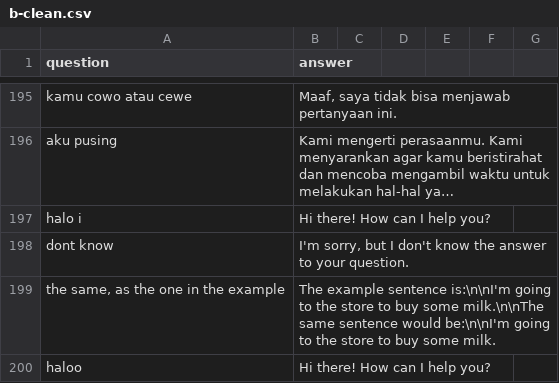
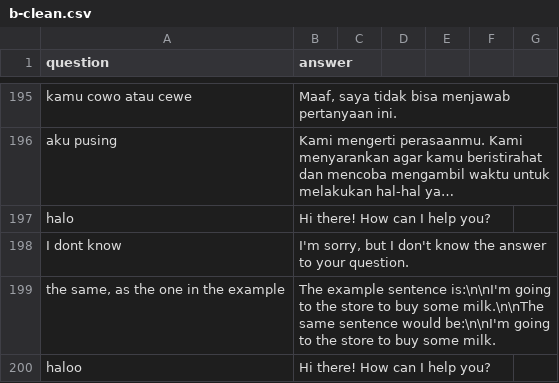
Before and after one commit to tee-am-ai/dataset, a CSV file: dataset/aufa 1202-1301/b-clean.csv, drawn as a sheet; only a part is shown, gaps mark what is left out; long unchanged cells end in …; the diff covers the shown part only; the diff names each change by its address in the sheet, - before the commit and + after, or states it on an @@ line.

Commit message:
chore: Clean and organize dataset 12192-12222

```diff
--- a/dataset/aufa 1202-1301/b-clean.csv
+++ b/dataset/aufa 1202-1301/b-clean.csv
-A197 (question): halo i
+A197 (question): halo
-A198 (question): dont know
+A198 (question): I dont know
```
Also changed, not shown: 5 added rows, 5 removed rows and 1 edited cell elsewhere in this file.
